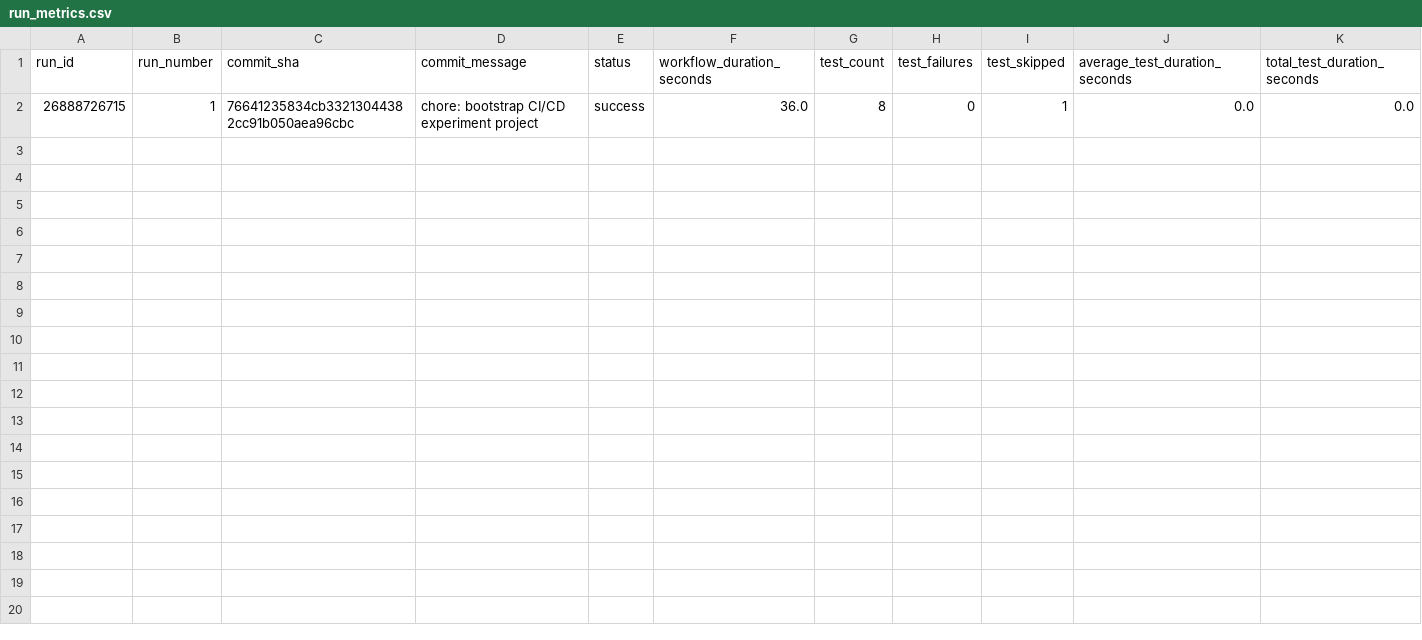
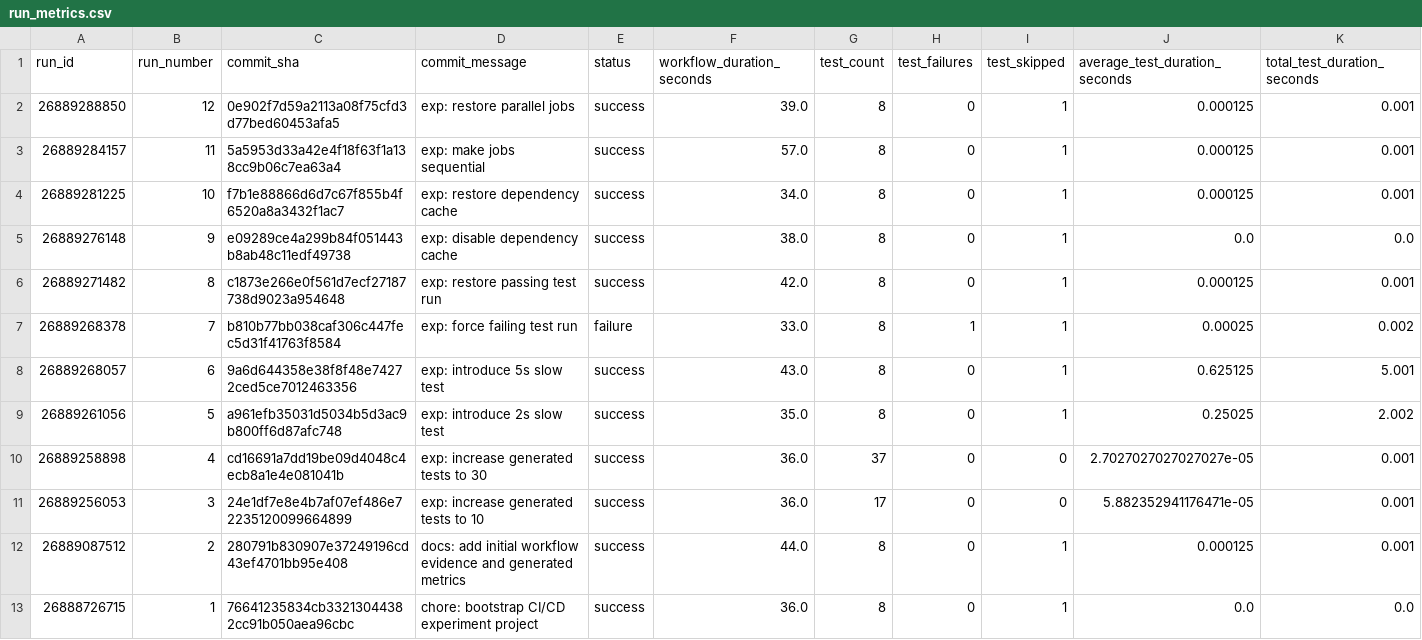
Before and after one commit to tvolcati/gha-ci-cd-pipeline-experiment, a CSV file: data/run_metrics.csv, drawn as a sheet; only a part is shown; rows hold the shown columns only; the diff names each change by its address in the sheet, - before the commit and + after, or states it on an @@ line.

```diff
--- a/data/run_metrics.csv
+++ b/data/run_metrics.csv
+row 2: 26889288850 | 12 | 0e902f7d59a2113a08f75cfd3d77bed60453afa5 | exp: restore parallel jobs | success | 39.0 | 8 | 0 | 1 | 0.000125 | 0.001
+row 3: 26889284157 | 11 | 5a5953d33a42e4f18f63f1a138cc9b06c7ea63a4 | exp: make jobs sequential | success | 57.0 | 8 | 0 | 1 | 0.000125 | 0.001
+row 4: 26889281225 | 10 | f7b1e88866d6d7c67f855b4f6520a8a3432f1ac7 | exp: restore dependency cache | success | 34.0 | 8 | 0 | 1 | 0.000125 | 0.001
+row 5: 26889276148 | 9 | e09289ce4a299b84f051443b8ab48c11edf49738 | exp: disable dependency cache | success | 38.0 | 8 | 0 | 1 | 0.0 | 0.0
+row 6: 26889271482 | 8 | c1873e266e0f561d7ecf27187738d9023a954648 | exp: restore passing test run | success | 42.0 | 8 | 0 | 1 | 0.000125 | 0.001
+row 7: 26889268378 | 7 | b810b77bb038caf306c447fec5d31f41763f8584 | exp: force failing test run | failure | 33.0 | 8 | 1 | 1 | 0.00025 | 0.002
+row 8: 26889268057 | 6 | 9a6d644358e38f8f48e74272ced5ce7012463356 | exp: introduce 5s slow test | success | 43.0 | 8 | 0 | 1 | 0.625125 | 5.001
+row 9: 26889261056 | 5 | a961efb35031d5034b5d3ac9b800ff6d87afc748 | exp: introduce 2s slow test | success | 35.0 | 8 | 0 | 1 | 0.25025 | 2.002
+row 10: 26889258898 | 4 | cd16691a7dd19be09d4048c4ecb8a1e4e081041b | exp: increase generated tests to 30 | success | 36.0 | 37 | 0 | 0 | 2.7027027027027027e-05 | 0.001
+row 11: 26889256053 | 3 | 24e1df7e8e4b7af07ef486e72235120099664899 | exp: increase generated tests to 10 | success | 36.0 | 17 | 0 | 0 | 5.882352941176471e-05 | 0.001
+row 12: 26889087512 | 2 | 280791b830907e37249196cd43ef4701bb95e408 | docs: add initial workflow evidence and generated metrics | success | 44.0 | 8 | 0 | 1 | 0.000125 | 0.001
```
Also changed, not shown: data/job_metrics.csv, 7 other files.
